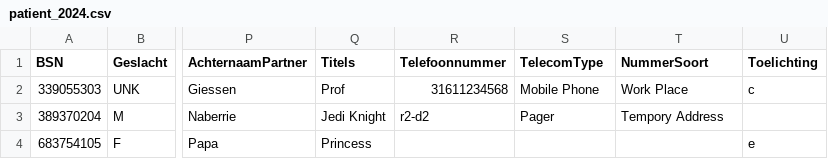
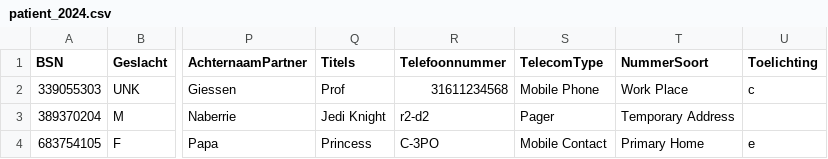
Before and after one commit to MaastrichtUniversity/docker-health, a CSV file: data/zio-demo-data/csv/patient_2024.csv, drawn as a sheet; only a part is shown, gaps mark what is left out; the diff names each change by its address in the sheet, - before the commit and + after, or states it on an @@ line.

Commit message:
Fix patient_2024.csv for zio & envida demo-data [DHHDP-714, DHHDP-814]

```diff
--- a/data/zio-demo-data/csv/patient_2024.csv
+++ b/data/zio-demo-data/csv/patient_2024.csv
-T3 (NummerSoort): Tempory Address
+T3 (NummerSoort): Temporary Address
-R4 (Telefoonnummer): (empty)
+R4 (Telefoonnummer): C-3PO
-S4 (TelecomType): (empty)
+S4 (TelecomType): Mobile Contact
-T4 (NummerSoort): (empty)
+T4 (NummerSoort): Primary Home
```
Also changed, not shown: data/envida-demo-data/csv/patient_2024.csv.
